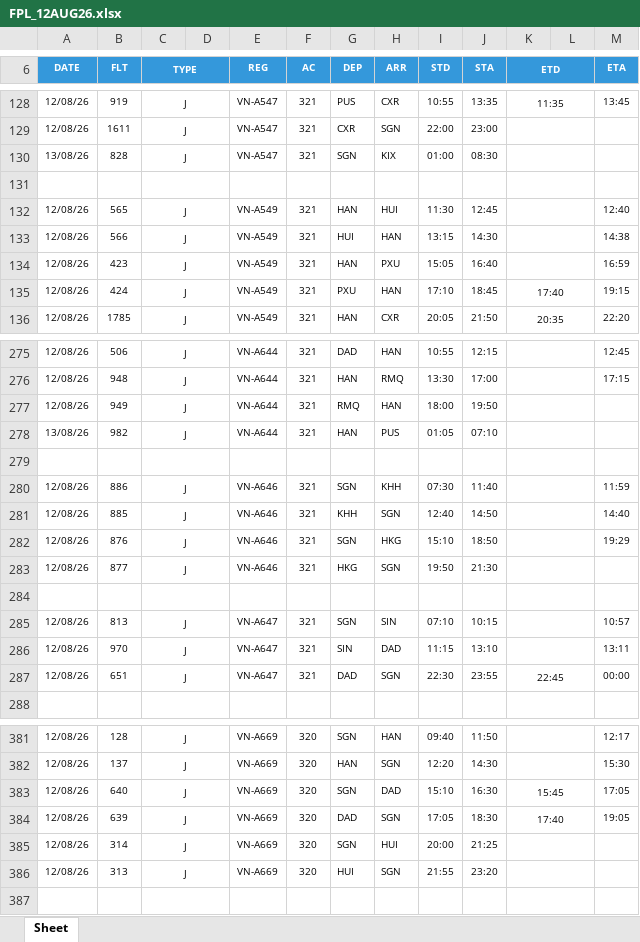
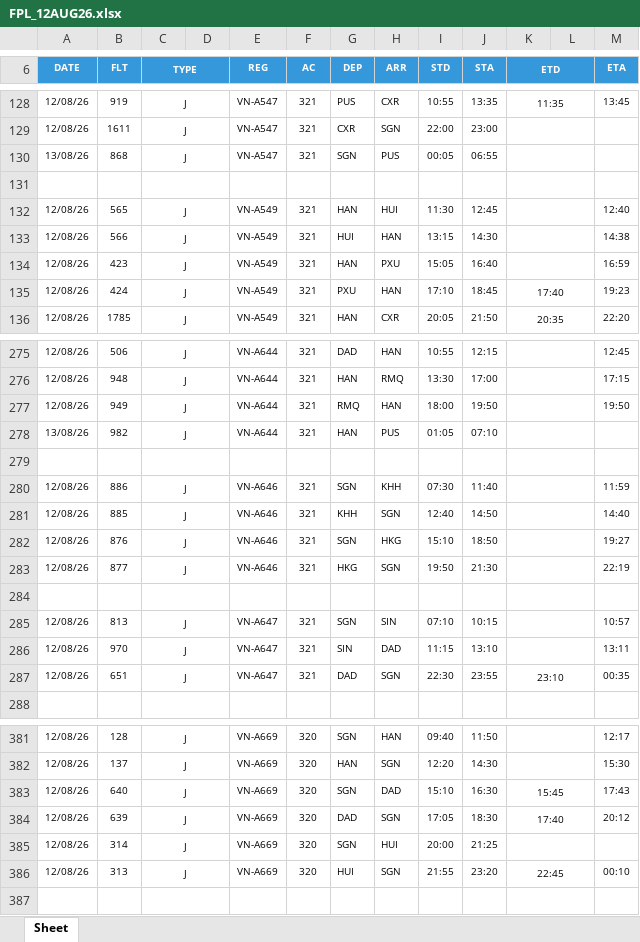
Before and after one commit to tlgsvj/lc, an Excel workbook: Data/FlightPlan/FPL_12AUG26.xlsx, sheet Sheet, drawn as a sheet; only a part is shown, gaps mark what is left out; values as stored, in another font and other column widths than the file's, no borders; charts and pictures not drawn; the diff covers the shown part only; the diff names each change by its address in the sheet, - before the commit and + after, or states it on an @@ line.

```diff
--- a/Data/FlightPlan/FPL_12AUG26.xlsx (sheet Sheet)
+++ b/Data/FlightPlan/FPL_12AUG26.xlsx (sheet Sheet)
-B130 (FLT): 828
+B130 (FLT): 868
-H130 (ARR): KIX
+H130 (ARR): PUS
-I130 (STD): 01:00
+I130 (STD): 00:05
-J130 (STA): 08:30
+J130 (STA): 06:55
-M135 (ETA): 19:15
+M135 (ETA): 19:23
-M277 (ETA): (empty)
+M277 (ETA): 19:50
-M282 (ETA): 19:29
+M282 (ETA): 19:27
-M283 (ETA): (empty)
+M283 (ETA): 22:19
-K287 (ETD): 22:45
+K287 (ETD): 23:10
-M287 (ETA): 00:00
+M287 (ETA): 00:35
-M383 (ETA): 17:05
+M383 (ETA): 17:43
-M384 (ETA): 19:05
+M384 (ETA): 20:12
-K386 (ETD): (empty)
+K386 (ETD): 22:45
-M386 (ETA): (empty)
+M386 (ETA): 00:10
```
Also changed, not shown: 96 edited cells elsewhere in this sheet.
